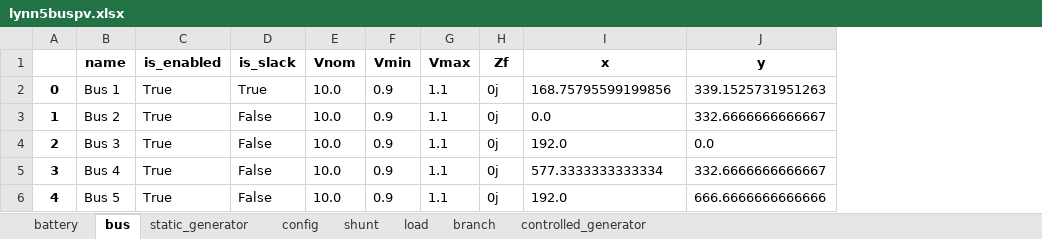
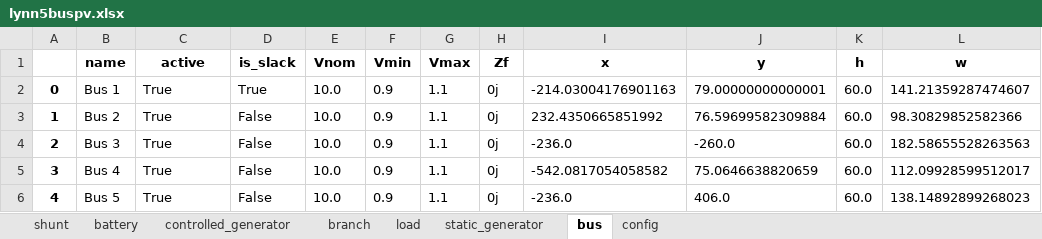
Before and after one commit to schuttpj86/vera1, an Excel workbook: Grids_and_profiles/grids/lynn5buspv.xlsx, sheet bus, drawn as a sheet; values as stored, in another font and other column widths than the file's, no borders; the diff names each change by its address in the sheet, - before the commit and + after, or states it on an @@ line.

```diff
--- a/Grids_and_profiles/grids/lynn5buspv.xlsx (sheet bus)
+++ b/Grids_and_profiles/grids/lynn5buspv.xlsx (sheet bus)
@@ sheet tab order changed: shunt | battery | controlled_generator | branch | load | static_generator | bus | config @@
+column K (h), rows 2-6: all 60.0
+column L (w), rows 2-6: 141.21359287474607 | 98.30829852582366 | 182.58655528263563 | 112.09928599512017 | 138.14892899268023
-C1: is_enabled
+C1: active
-I2 (x): 168.75795599199856
+I2 (x): -214.03004176901163
-J2 (y): 339.1525731951263
+J2 (y): 79.00000000000001
-I3 (x): 0.0
+I3 (x): 232.4350665851992
-J3 (y): 332.6666666666667
+J3 (y): 76.59699582309884
-I4 (x): 192.0
+I4 (x): -236.0
-J4 (y): 0.0
+J4 (y): -260.0
-I5 (x): 577.3333333333334
+I5 (x): -542.0817054058582
-J5 (y): 332.6666666666667
+J5 (y): 75.0646638820659
-I6 (x): 192.0
+I6 (x): -236.0
-J6 (y): 666.6666666666666
+J6 (y): 406.0
```
Also changed, not shown: sheet controlled_generator, sheet branch, sheet load, sheet static_generator, sheet shunt, sheet battery, 1 more sheet.
